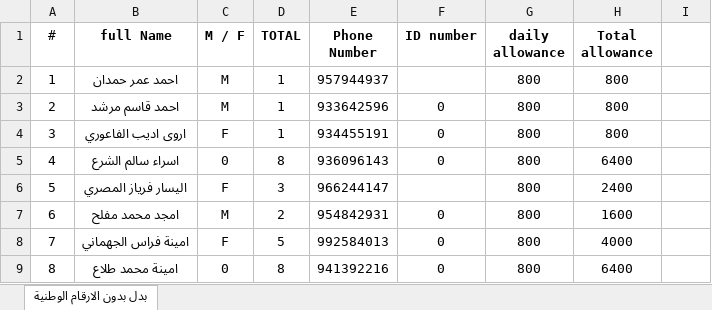
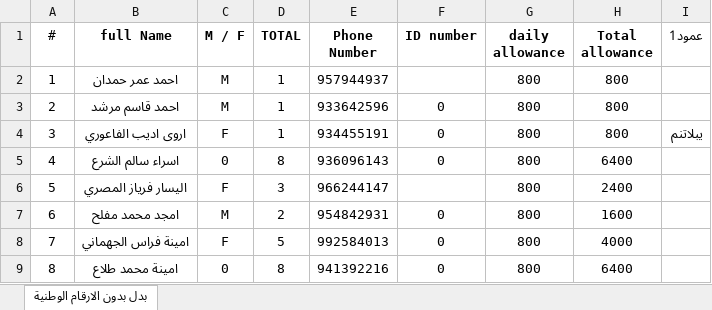
Before and after one commit to Epdc-Syria/-, an Excel workbook: بدل بدون الارقام الوطنية.xlsx, sheet بدل بدون الارقام الوطنية, drawn as a sheet; only a part is shown; values as stored, in another font and other column widths than the file's, no borders; table styles not drawn; the diff names each change by its address in the sheet, - before the commit and + after, or states it on an @@ line.

Commit message:
Add files via upload
ضصثقفغ

```diff
--- a/بدل بدون الارقام الوطنية.xlsx (sheet بدل بدون الارقام الوطنية)
+++ b/بدل بدون الارقام الوطنية.xlsx (sheet بدل بدون الارقام الوطنية)
-I1: (empty)
+I1: عمود1
-I4 (عمود1): (empty)
+I4 (عمود1): يبلاتنم
```
